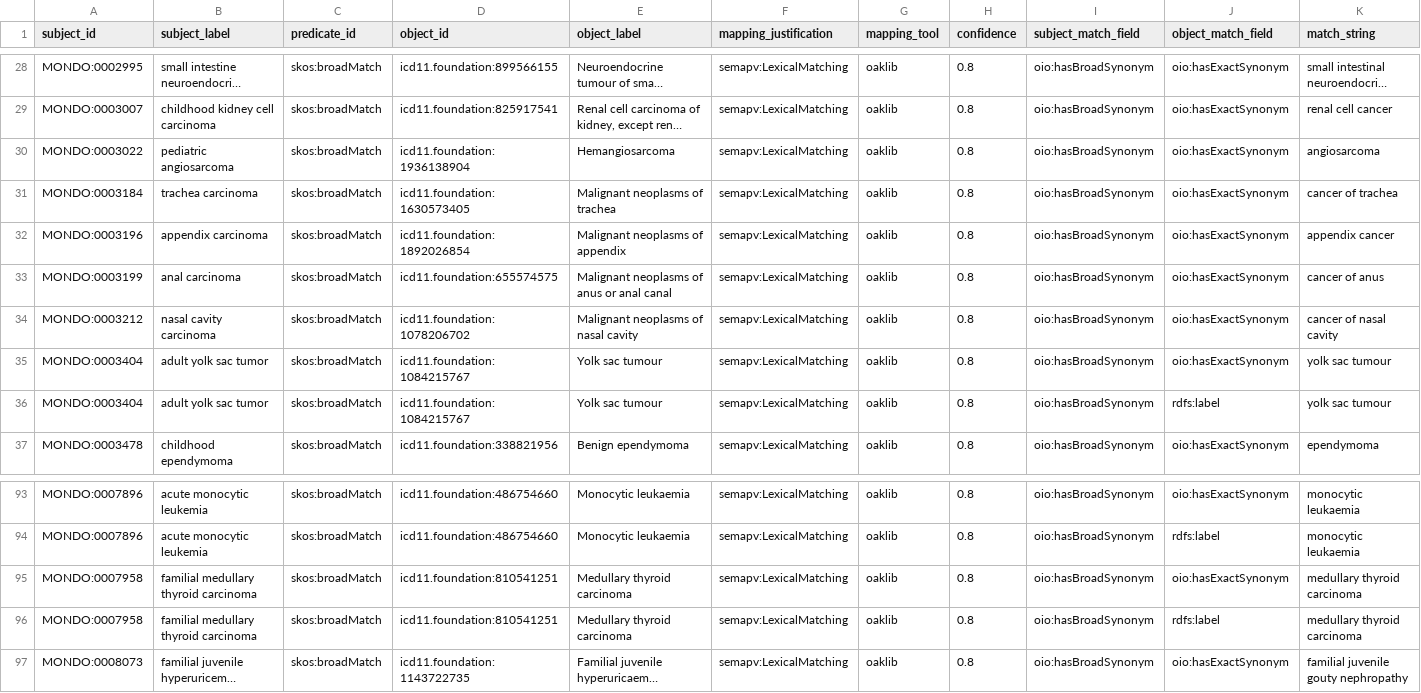
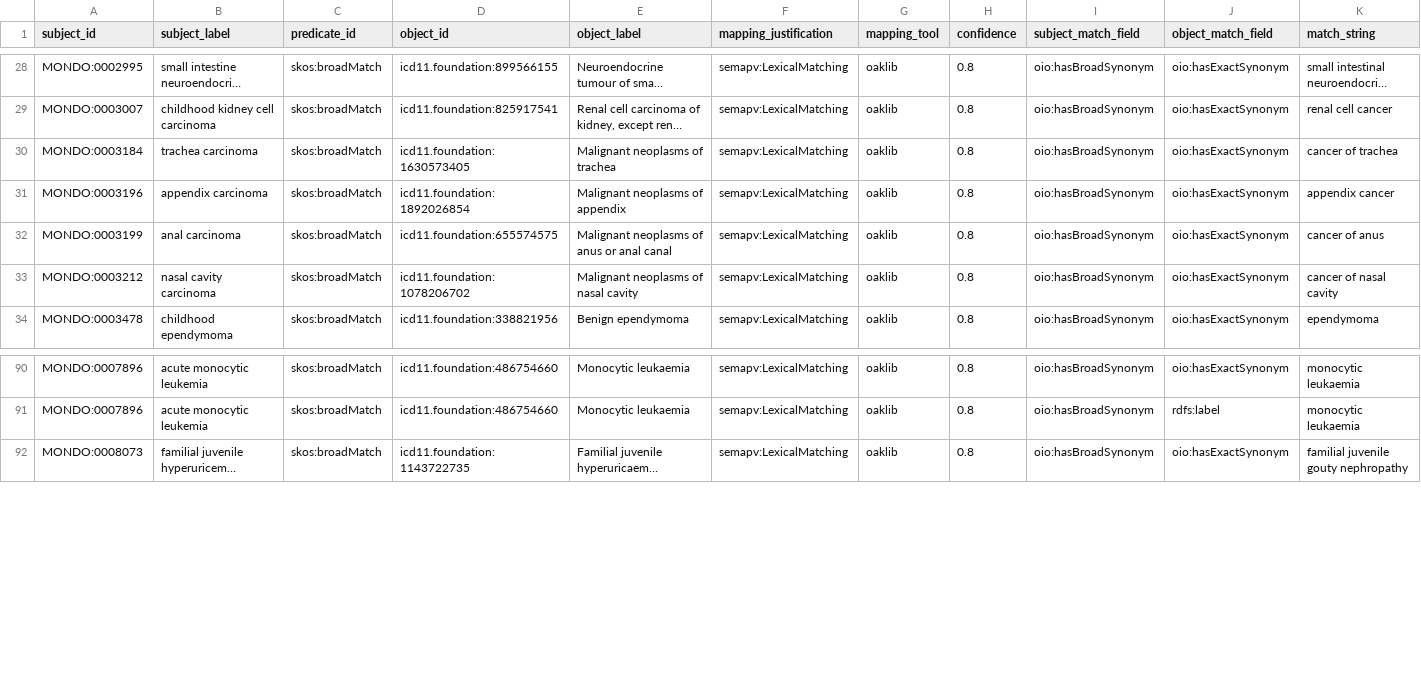
Before and after one commit to monarch-initiative/mondo-ingest, a TSV file: src/ontology/lexmatch/split-mapping-set/mondo_broadmatch_icd11.foundation.tsv, drawn as a sheet; only a part is shown, gaps mark what is left out; long unchanged cells end in …; rows hold the shown columns only; the diff names each change by its address in the sheet, - before the commit and + after, or states it on an @@ line.

```diff
--- a/src/ontology/lexmatch/split-mapping-set/mondo_broadmatch_icd11.foundation.tsv
+++ b/src/ontology/lexmatch/split-mapping-set/mondo_broadmatch_icd11.foundation.tsv
-row 30: MONDO:0003022 | pediatric angiosarcoma | skos:broadMatch | icd11.foundation:1936138904 | Hemangiosarcoma | semapv:LexicalMatching | oaklib | 0.8 | oio:hasBroadSynonym | oio:hasExactSynonym | angiosarcoma
-row 35: MONDO:0003404 | adult yolk sac tumor | skos:broadMatch | icd11.foundation:1084215767 | Yolk sac tumour | semapv:LexicalMatching | oaklib | 0.8 | oio:hasBroadSynonym | oio:hasExactSynonym | yolk sac tumour
-row 36: MONDO:0003404 | adult yolk sac tumor | skos:broadMatch | icd11.foundation:1084215767 | Yolk sac tumour | semapv:LexicalMatching | oaklib | 0.8 | oio:hasBroadSynonym | rdfs:label | yolk sac tumour
-row 95: MONDO:0007958 | familial medullary thyroid carcinoma | skos:broadMatch | icd11.foundation:810541251 | Medullary thyroid carcinoma | semapv:LexicalMatching | oaklib | 0.8 | oio:hasBroadSynonym | oio:hasExactSynonym | medullary thyroid carcinoma
-row 96: MONDO:0007958 | familial medullary thyroid carcinoma | skos:broadMatch | icd11.foundation:810541251 | Medullary thyroid carcinoma | semapv:LexicalMatching | oaklib | 0.8 | oio:hasBroadSynonym | rdfs:label | medullary thyroid carcinoma
```
Also changed, not shown: src/ontology/lexmatch/all_exact.robot.tsv, src/ontology/lexmatch/split-mapping-set/mondo_closematch_ncit.tsv, 49 other files.
